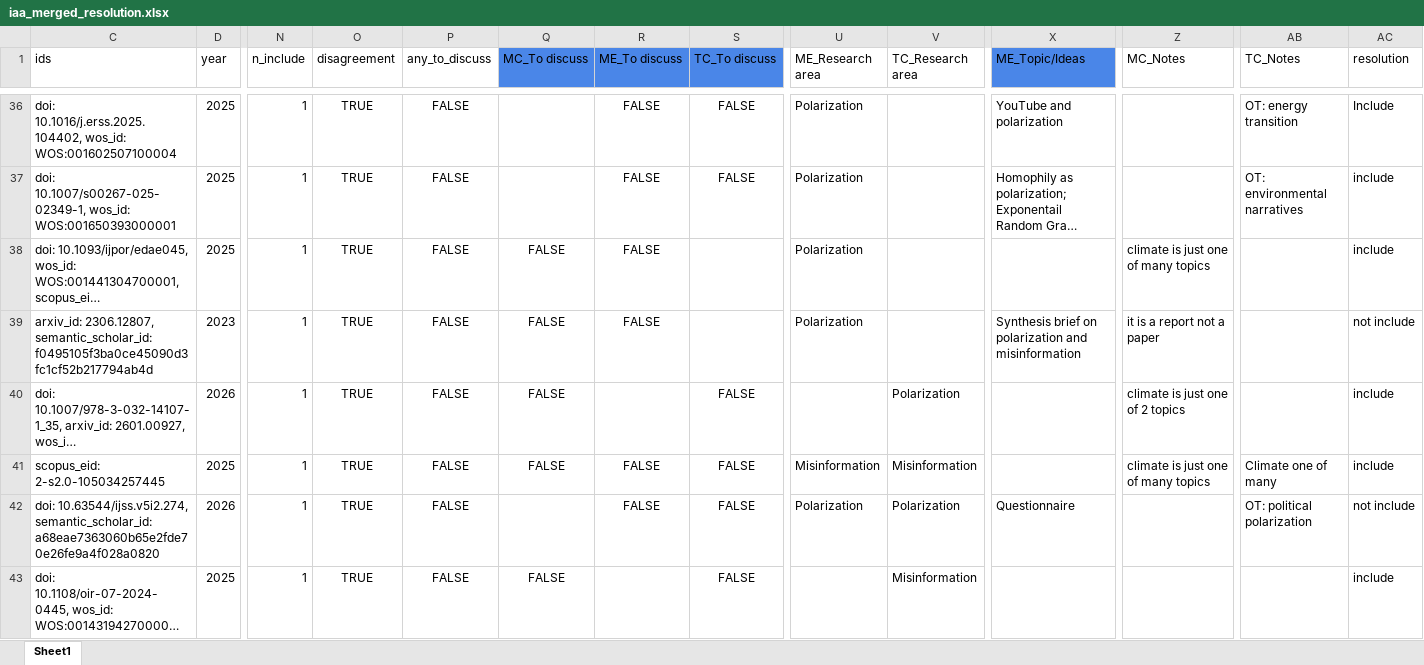
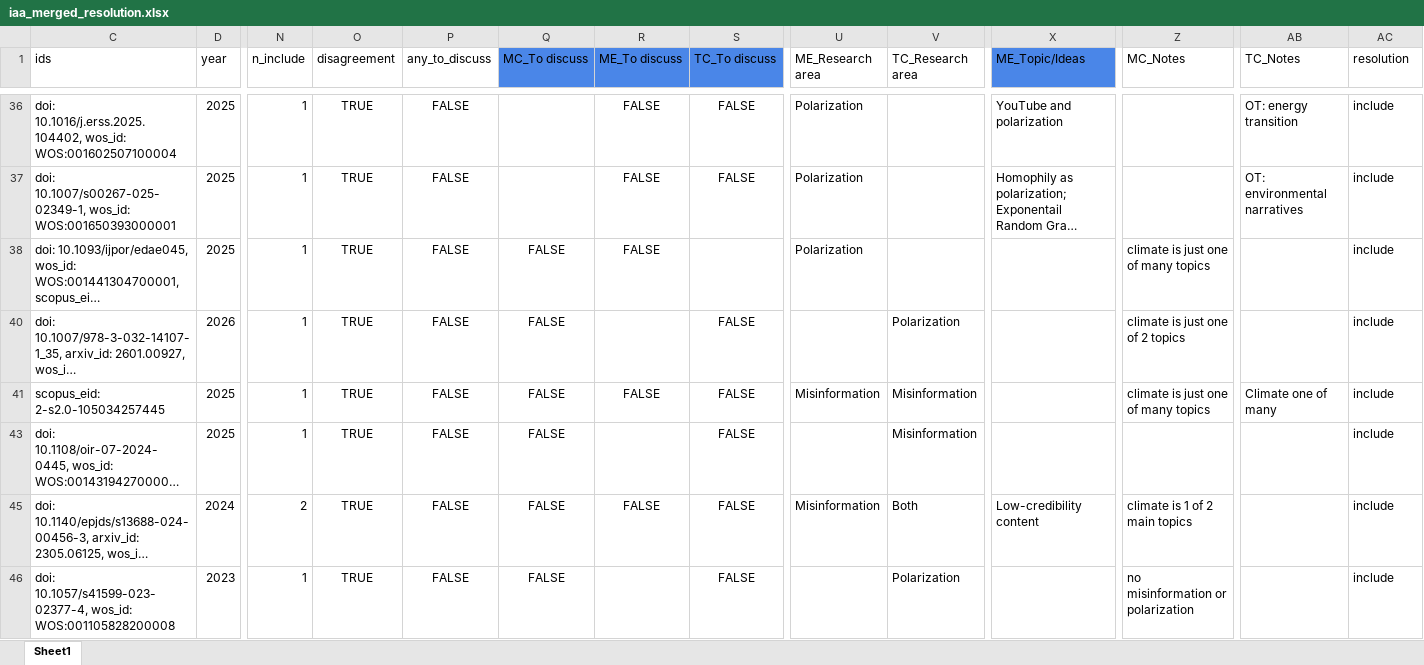
Before and after one commit to m-chaves/slr_climate_nlp, an Excel workbook: data/processed/iaa/annotated/round1/iaa_merged_resolution.xlsx, sheet Sheet1, drawn as a sheet; only a part is shown, gaps mark what is left out; the shorter side is filled out with more unchanged rows; long unchanged cells end in …; values as stored, in another font and other column widths than the file's, no borders; charts and pictures and conditional formats and table styles not drawn; rows hold the shown columns only; the diff covers the shown part only; the diff names each change by its address in the sheet, - before the commit and + after, or states it on an @@ line.

Commit message:
Update iaa resolutions file round 1

```diff
--- a/data/processed/iaa/annotated/round1/iaa_merged_resolution.xlsx (sheet Sheet1)
+++ b/data/processed/iaa/annotated/round1/iaa_merged_resolution.xlsx (sheet Sheet1)
-AC36 (resolution): Include
+AC36 (resolution): include
@@ row 39 hidden: arxiv_id: 2306.12807, semantic_scholar_id: f0495105f3ba0ce45090d3fc1cf52b217794ab4d | 2023 | 1 | TRUE | FALSE | FALSE | FALSE |  | Polarization |  | Synthesis brief on polarization and misinformation | it is a report not a paper |  | not include @@
@@ row 42 hidden: doi: 10.63544/ijss.v5i2.274, semantic_scholar_id: a68eae7363060b65e2fde70e26fe9a4f028a0820 | 2026 | 1 | TRUE | FALSE |  | FALSE | FALSE | Polarization | Polarization | Questionnaire |  | OT: political polarization | not include @@
```
Also changed, not shown: 1 removed row, 33 hidden or unhidden rows and 2 edited cells elsewhere in this sheet, hidden cells.
